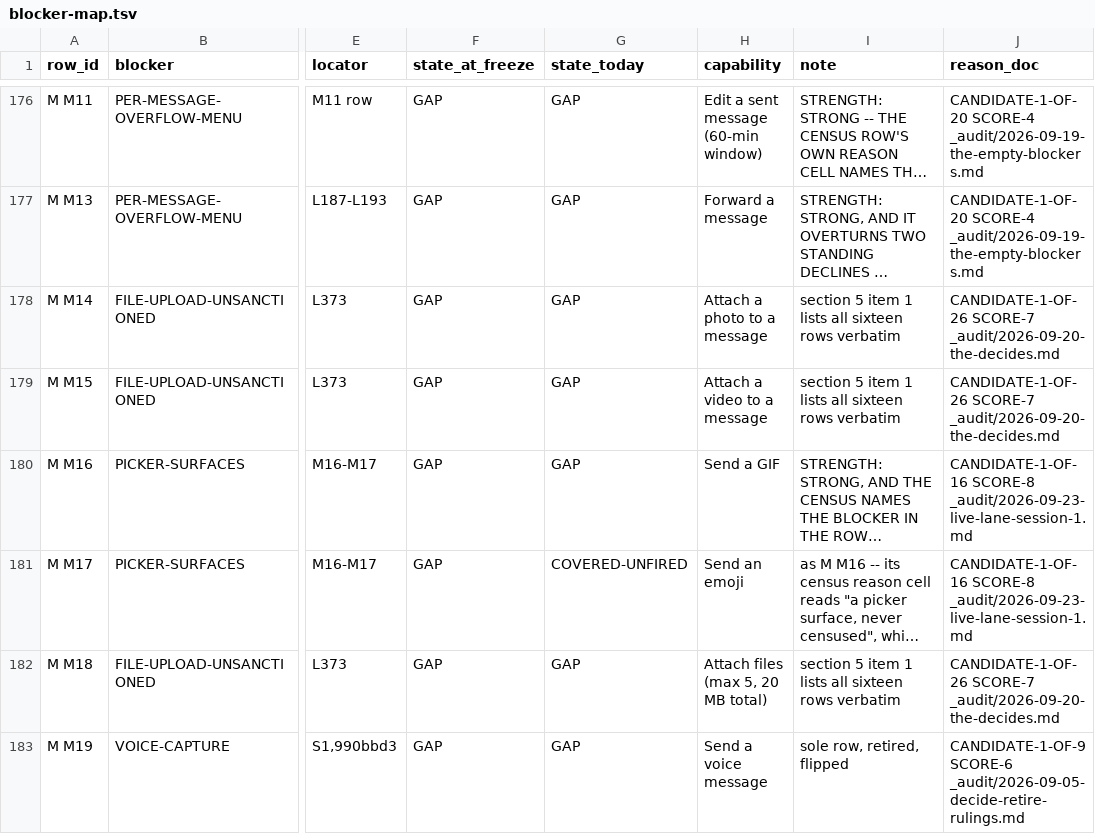
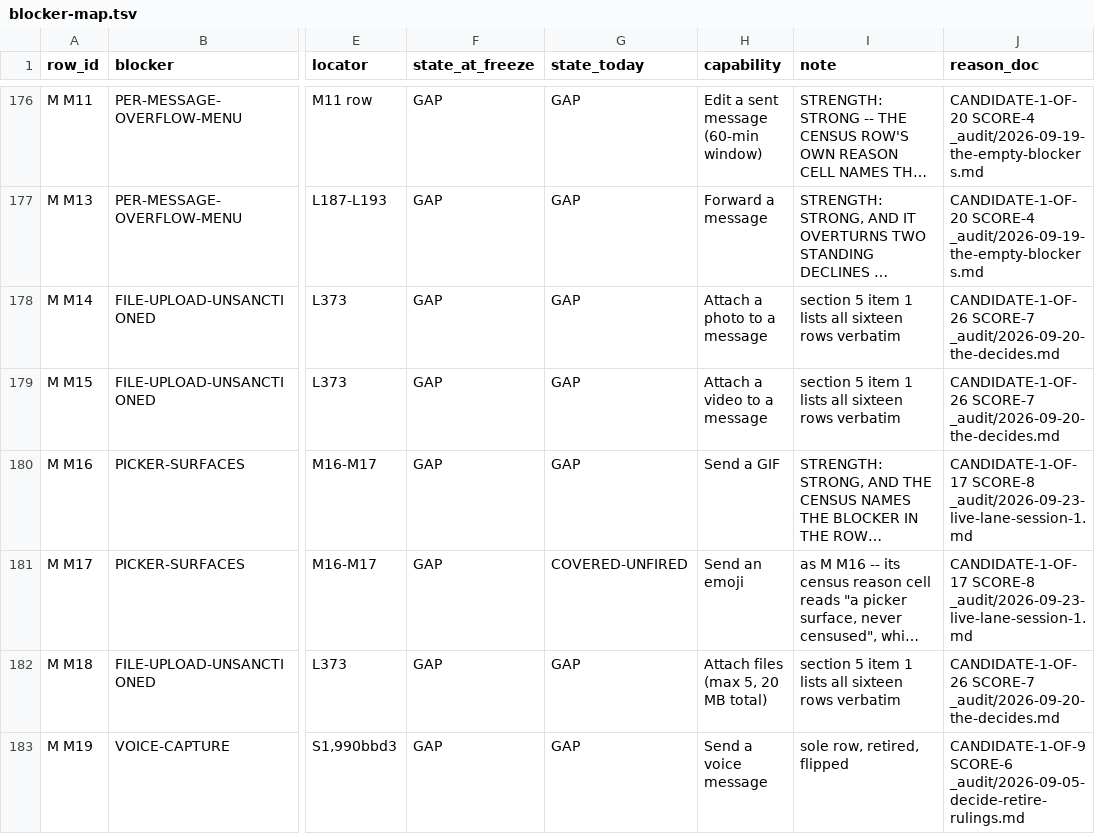
Before and after one commit to Sundeepg98/linkedin-mcp, a TSV file: _audit/_census/blocker-map.tsv, drawn as a sheet; only a part is shown, gaps mark what is left out; long unchanged cells end in …; the diff names each change by its address in the sheet, - before the commit and + after, or states it on an @@ line.

Commit message:
send_reply: wait for Send to turn on, do not retype a draft of his words, and read a Send never pressed as not sent
The orchestrator's order of 21:08. Session 5 sent the first contact live
-- its Send waited for, 228 ms -- and then M M17 met the same race on the
reply path: 67 of 67 characters in the box, Send read disabled straight
after the fill, refused at 4_fill_not_landed, and a verdict of "unknown,
do not retry" about a reply that never left.

- The Send wait: threads.wait_for_reply_send_enabled (up to 5 s, the same
  locators every reply reading uses), run by writes._reply_send_check
  before the whole reply_send_gate as before; still disabled at the bound
  refuses at 4 as before. In the receipt as send_enabled_wait.
- The draft rule: read_thread, given his words, says whether the box
  holds exactly them; reply_state names that box reply_box_holds_the_words;
  the spec declares it with a new field of one meaning,
  also_from_states, read by _direction and valid_from and pinned there
  beside click_from_state, whose own reader pin is now checked. For that
  state perform types nothing, runs the same wait and check, and queues
  Send only if they pass. Any other text refuses as before.
- The verdict: reply_verdict takes send_attempted. A Send never let
  through reads reply_box_holds_text -- not sent -- with whether the fresh
  load kept his words, and a safe retry; "unknown" stays for a Send that
  was pressed. The receipt's typed_text.words_left_in_the_box is read after
  the fresh load.
- The tool's docstring says all three.

Tests: tests/test_reply_send_wait_and_draft.py, 16 cases over asserted
edits of the reply fixture, its form's structure pinned by digest. On
master's code 9 red: the late-Send reply refused at 4 and the draft-
holding reply refused at the preview (substance); the never-pressed worlds
probed there read unknown, do not retry. 16 green here; eight mutations
caught. INSTRUMENTS 69.19. The blocker map re-written by its writer: 69.19
is one more ranked candidate for M M16 and M M17, their rank-1 pointer
unchanged.

```diff
--- a/_audit/_census/blocker-map.tsv
+++ b/_audit/_census/blocker-map.tsv
-J180:J181 (reason_doc): CANDIDATE-1-OF-16 SCORE-8 _audit/2026-09-23-live-lane-session-1.md
+J180:J181 (reason_doc): CANDIDATE-1-OF-17 SCORE-8 _audit/2026-09-23-live-lane-session-1.md
```
Also changed, not shown: 8 other files.
